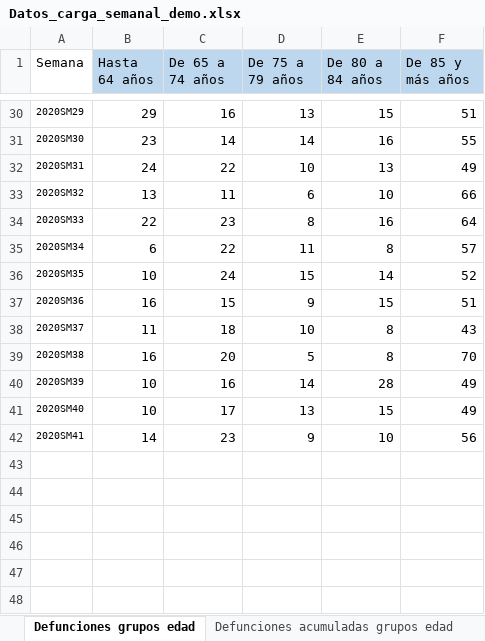
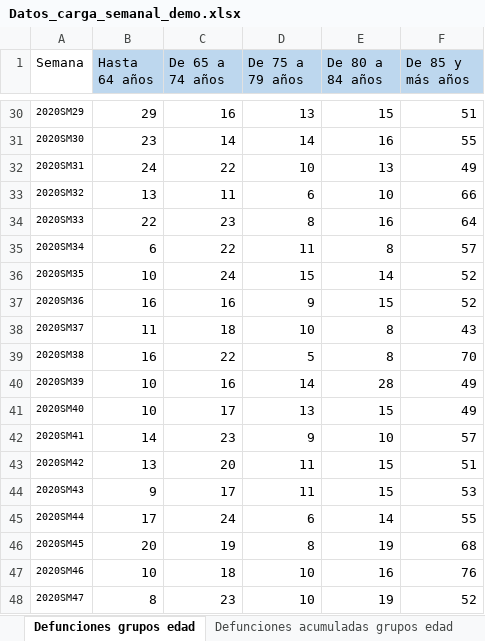
Before and after one commit to icane/demographic-indicators, an Excel workbook: etl/data/input/Datos_carga_semanal_demo.xlsx, sheet Defunciones grupos edad, drawn as a sheet; only a part is shown, gaps mark what is left out; values as stored, in another font and other column widths than the file's, no borders; the diff covers the shown part only; the diff names each change by its address in the sheet, - before the commit and + after, or states it on an @@ line.

```diff
--- a/etl/data/input/Datos_carga_semanal_demo.xlsx (sheet Defunciones grupos edad)
+++ b/etl/data/input/Datos_carga_semanal_demo.xlsx (sheet Defunciones grupos edad)
-C37 (De 65 a 74 años): 15
+C37 (De 65 a 74 años): 16
-F37 (De 85 y más años): 51
+F37 (De 85 y más años): 52
-C39 (De 65 a 74 años): 20
+C39 (De 65 a 74 años): 22
-F42 (De 85 y más años): 56
+F42 (De 85 y más años): 57
+row 43: 2020SM42 | 13 | 20 | 11 | 15 | 51
+row 44: 2020SM43 | 9 | 17 | 11 | 15 | 53
+row 45: 2020SM44 | 17 | 24 | 6 | 14 | 55
+row 46: 2020SM45 | 20 | 19 | 8 | 19 | 68
+row 47: 2020SM46 | 10 | 18 | 10 | 16 | 76
+row 48: 2020SM47 | 8 | 23 | 10 | 19 | 52
```
Also changed, not shown: 101 edited cells elsewhere in this sheet, sheet Defunciones semanas, sheet Defunciones acumuladas sexo, sheet Defunciones acumuladas variación anual sexo, sheet Defunciones sexo, sheet Defunciones acumuladas grupos edad, sheet Defunciones acumuladas grupos edad variación, 4 more sheets, 12 other files.
